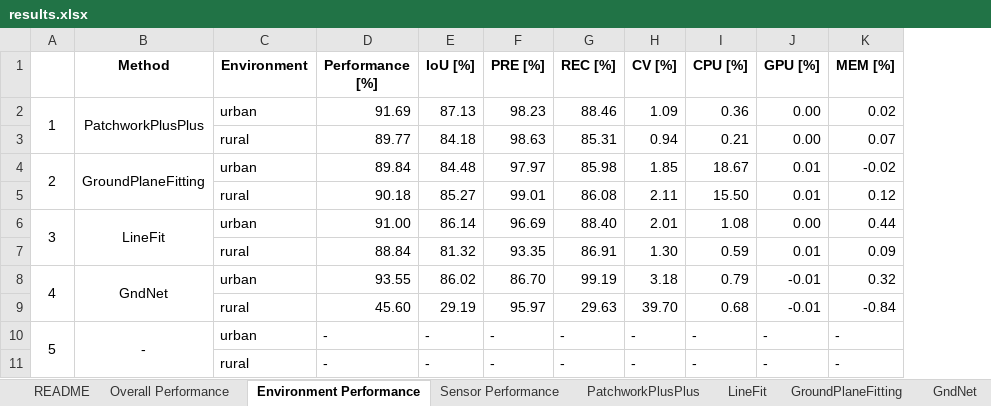
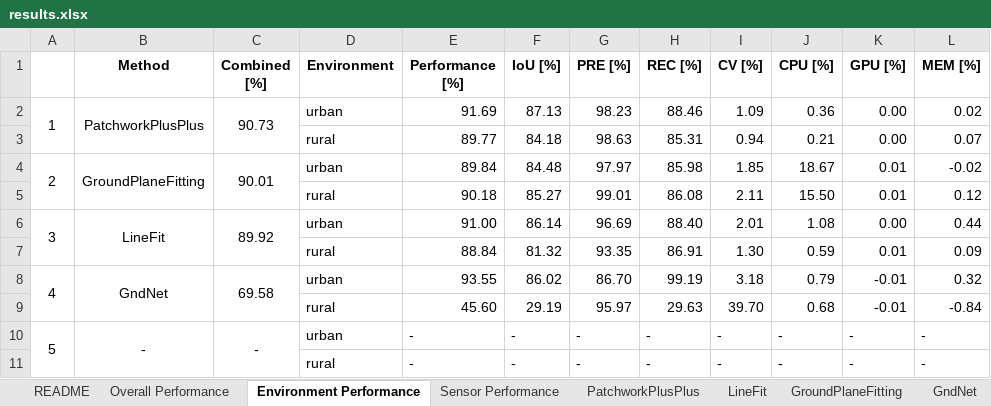
Before and after one commit to SamuelWhitby/LiDAR-GS-Benchmark, an Excel workbook: results.xlsx, sheet Environment Performance, drawn as a sheet; only a part is shown; values as stored, in another font and other column widths than the file's, no borders; the diff names each change by its address in the sheet, - before the commit and + after, or states it on an @@ line.

```diff
--- a/results.xlsx (sheet Environment Performance)
+++ b/results.xlsx (sheet Environment Performance)
+column C (Combined [%]), rows 2-10: 90.73 |  | 90.01 |  | 89.92 |  | 69.58 |  | -
```
Also changed, not shown: sheet Sensor Performance, sheet Overall Performance, formulas that keep their value, 11 other files.
